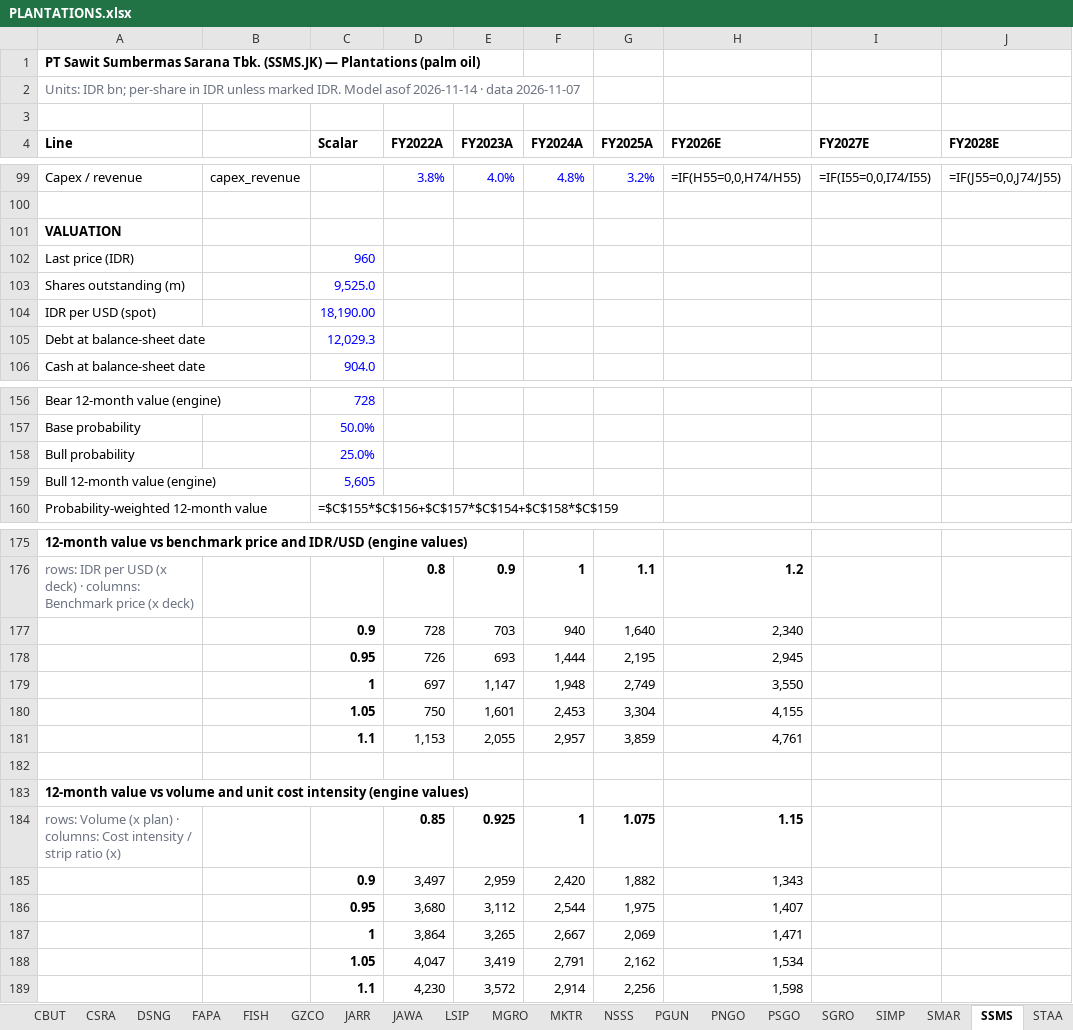
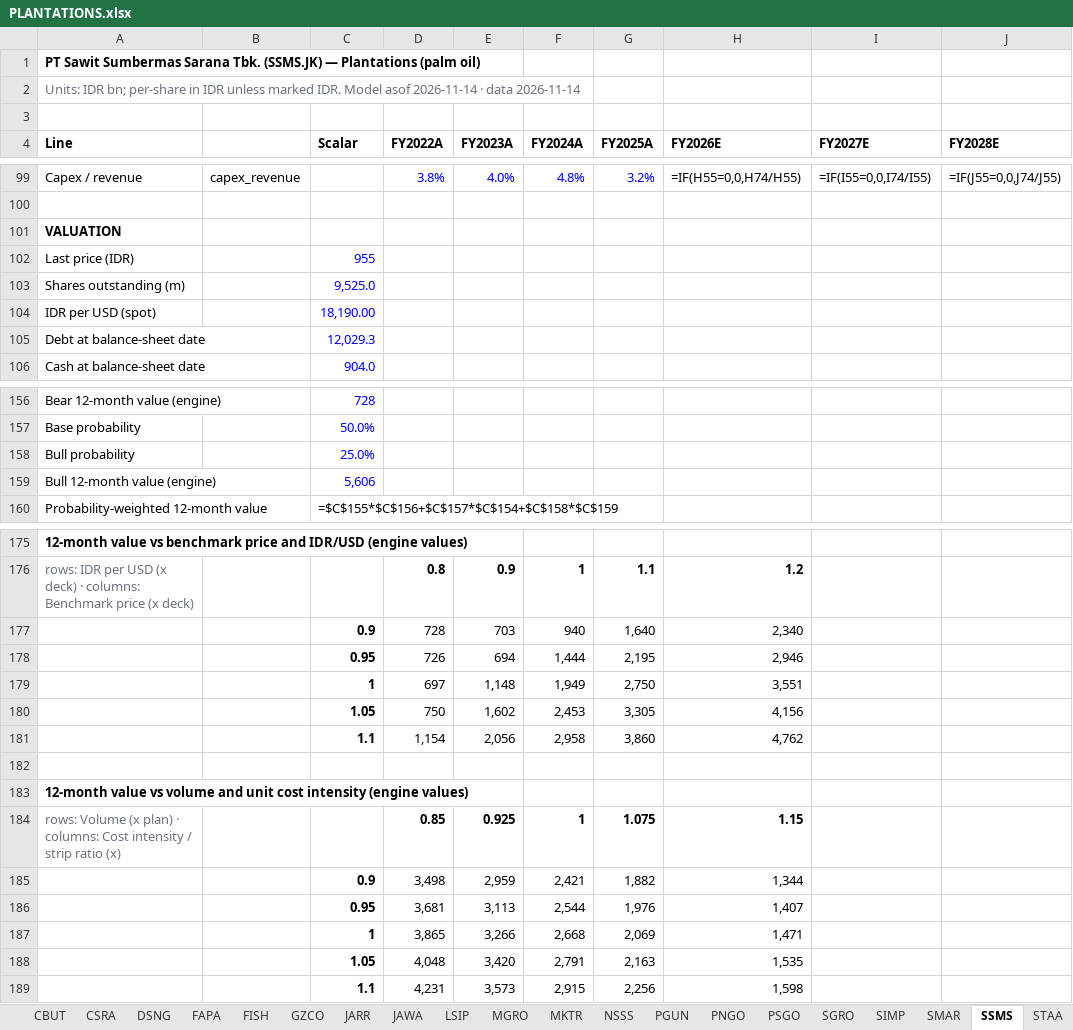
Before and after one commit to snipekick/sixsouth-dashboard, an Excel workbook: models/PLANTATIONS.xlsx, sheet SSMS, drawn as a sheet; only a part is shown, gaps mark what is left out; values as stored, in another font and other column widths than the file's, no borders; formulas without a stored value are shown as written; removed rows and columns are numbered as before the commit, all else as after; rows hold the shown columns only; the diff names each change by its address in the sheet, - before the commit and + after, or states it on an @@ line.

```diff
--- a/models/PLANTATIONS.xlsx (sheet SSMS)
+++ b/models/PLANTATIONS.xlsx (sheet SSMS)
-A2 (Line): …· data 2026-11-07
+A2 (Line): …· data 2026-11-14
-C102 (Scalar): 960
+C102 (Scalar): 955
-C159 (Scalar): 5,605
+C159 (Scalar): 5,606
-E178 (FY2023A): 693
+E178 (FY2023A): 694
-H178 (FY2026E): 2,945
+H178 (FY2026E): 2,946
-row 179:  |  | 1 | 697 | 1,147 | 1,948 | 2,749 | 3,550
-row 180:  |  | 1.05 | 750 | 1,601 | 2,453 | 3,304 | 4,155
-row 181:  |  | 1.1 | 1,153 | 2,055 | 2,957 | 3,859 | 4,761
+row 179:  |  | 1 | 697 | 1,148 | 1,949 | 2,750 | 3,551
+row 180:  |  | 1.05 | 750 | 1,602 | 2,453 | 3,305 | 4,156
+row 181:  |  | 1.1 | 1,154 | 2,056 | 2,958 | 3,860 | 4,762
-D185 (FY2022A): 3,497
+D185 (FY2022A): 3,498
-F185 (FY2024A): 2,420
+F185 (FY2024A): 2,421
-H185 (FY2026E): 1,343
+H185 (FY2026E): 1,344
-D186 (FY2022A): 3,680
+D186 (FY2022A): 3,681
-E186 (FY2023A): 3,112
+E186 (FY2023A): 3,113
-G186 (FY2025A): 1,975
+G186 (FY2025A): 1,976
-D187 (FY2022A): 3,864
+D187 (FY2022A): 3,865
-E187 (FY2023A): 3,265
+E187 (FY2023A): 3,266
-F187 (FY2024A): 2,667
+F187 (FY2024A): 2,668
-row 188:  |  | 1.05 | 4,047 | 3,419 | 2,791 | 2,162 | 1,534
-row 189:  |  | 1.1 | 4,230 | 3,572 | 2,914 | 2,256 | 1,598
+row 188:  |  | 1.05 | 4,048 | 3,420 | 2,791 | 2,163 | 1,535
+row 189:  |  | 1.1 | 4,231 | 3,573 | 2,915 | 2,256 | 1,598
```
Also changed, not shown: sheet JARR, sheet STAA, sheet Comps, sheet TAPG, sheet README, models/CONGLOMERATES.xlsx, 27 other files.
